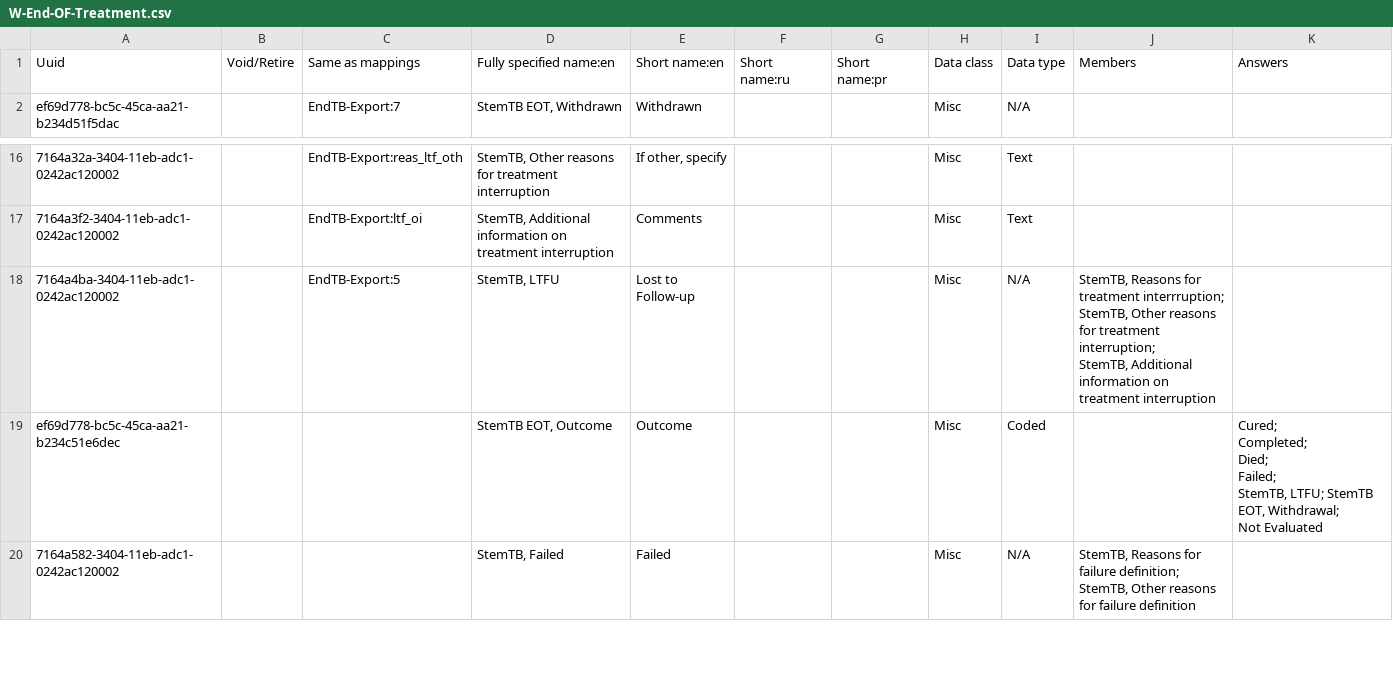
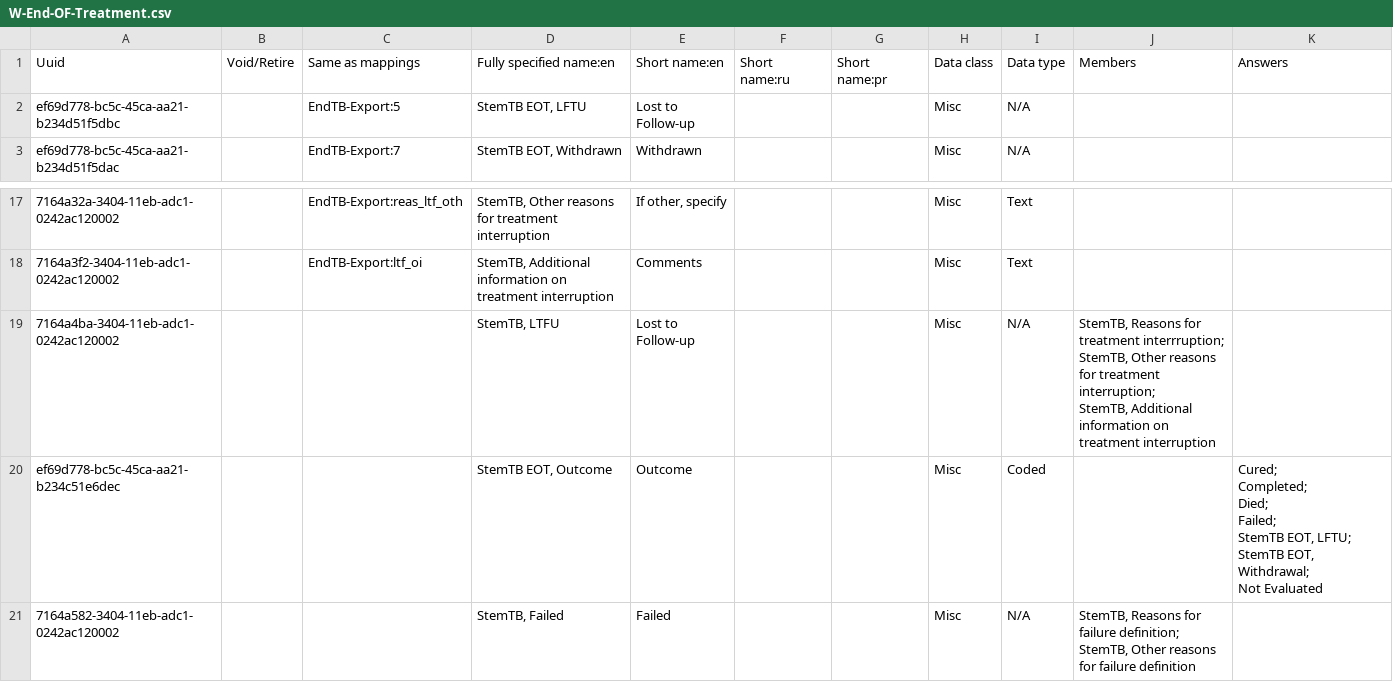
Before and after one commit to endtb/package1, a CSV file: concepts/W-End-OF-Treatment.csv, drawn as a sheet; only a part is shown, gaps mark what is left out; addresses are those after the commit; ↵ is a line break in a cell; the diff names each change by its address in the sheet, - before the commit and + after, or states it on an @@ line.

Commit message:
LTFU

```diff
--- a/concepts/W-End-OF-Treatment.csv
+++ b/concepts/W-End-OF-Treatment.csv
+row 2: ef69d778-bc5c-45ca-aa21-b234d51f5dbc |  | EndTB-Export:5 | StemTB EOT, LFTU | Lost to Follow-up |  |  | Misc | N/A
-C19: EndTB-Export:5
+C19: (empty)
-K20: …Died; ↵ Failed; ↵ StemTB, LTFU; StemTB EOT,…
+K20: …Died; ↵ Failed; ↵ StemTB EOT, LFTU; StemTB EOT,…
```
